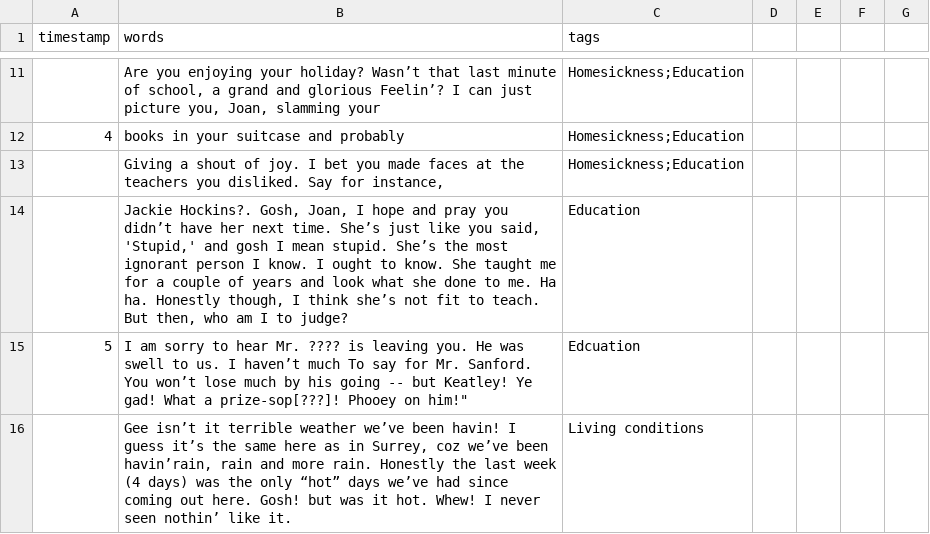
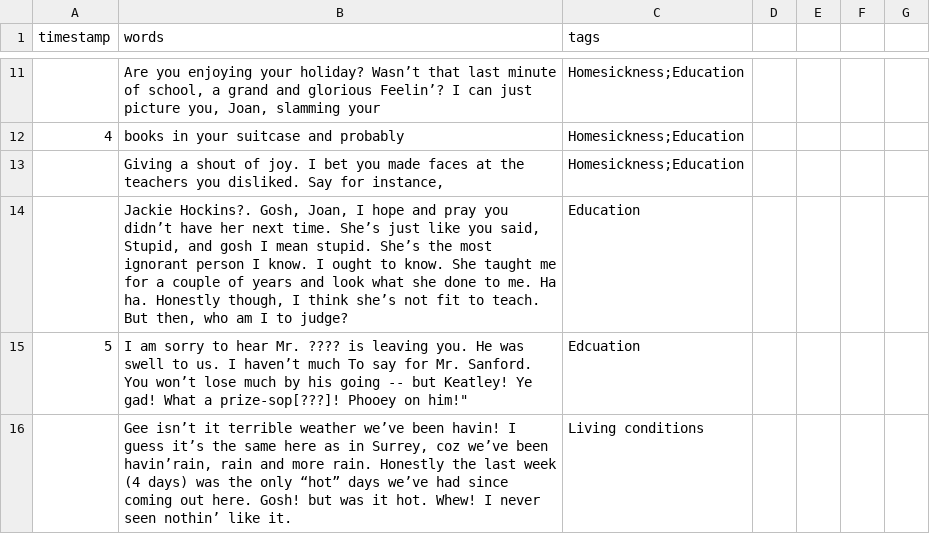
Before and after one commit to ubc-library-rbsc/gillis-2021_ohd, a CSV file: _data/transcripts/ohama.csv, drawn as a sheet; only a part is shown, gaps mark what is left out.

Commit message:
Update ohama.csv

```diff
--- a/_data/transcripts/ohama.csv
+++ b/_data/transcripts/ohama.csv
@@ -13,3 +13,3 @@ timestamp,words,tags
 ,"Giving a shout of joy. I bet you made faces at the teachers you disliked. Say for instance,",Homesickness;Education
-,"Jackie Hockins?. Gosh, Joan, I hope and pray you didn’t have her next time. She’s just like you said, 'Stupid,' and gosh I mean stupid. She’s the most ignorant person I know. I ought to know. She taught me for a couple of years and look what she done to me. Ha ha. Honestly though, I think she’s not fit to teach. But then, who am I to judge?",Education
+,"Jackie Hockins?. Gosh, Joan, I hope and pray you didn’t have her next time. She’s just like you said, Stupid, and gosh I mean stupid. She’s the most ignorant person I know. I ought to know. She taught me for a couple of years and look what she done to me. Ha ha. Honestly though, I think she’s not fit to teach. But then, who am I to judge?",Education
 5,I am sorry to hear Mr. ???? is leaving you. He was swell to us. I haven’t much To say for Mr. Sanford. You won’t lose much by his going -- but Keatley! Ye gad! What a prize-sop[???]! Phooey on him!",Edcuation
```
